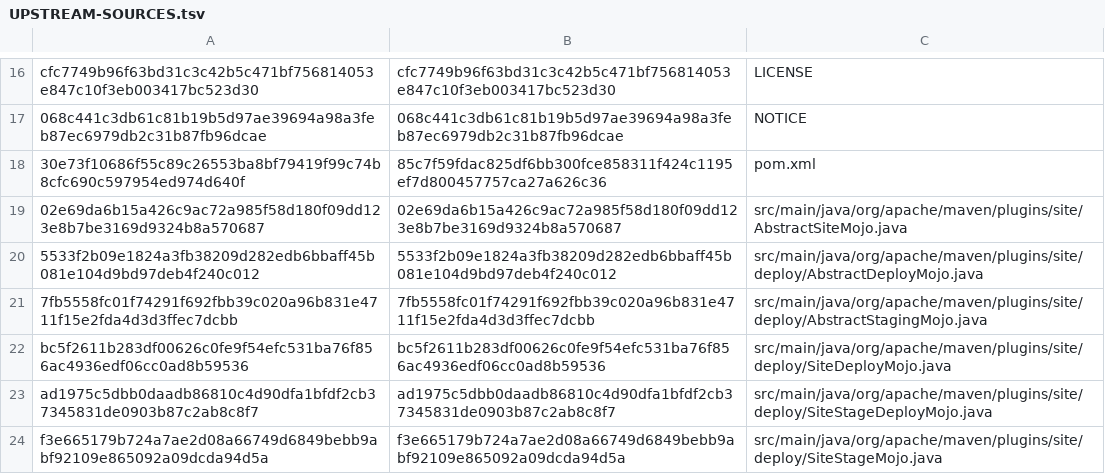
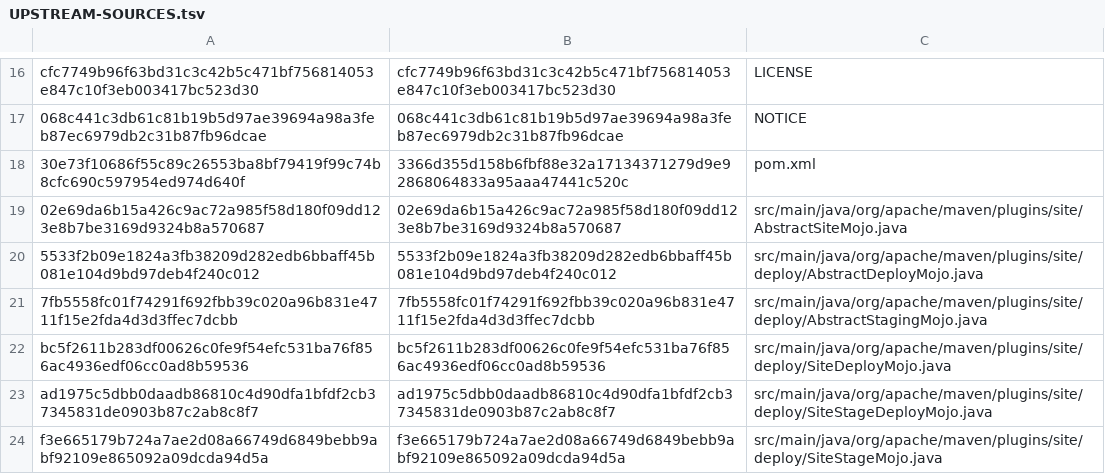
Before and after one commit to Claidd/otziv_o, a TSV file: backend/build-support/site-plugin/UPSTREAM-SOURCES.tsv, drawn as a sheet; only a part is shown, gaps mark what is left out.

Commit message:
Make release validation reproducible and update vulnerable build tooling

```diff
--- a/backend/build-support/site-plugin/UPSTREAM-SOURCES.tsv
+++ b/backend/build-support/site-plugin/UPSTREAM-SOURCES.tsv
@@ -17,3 +17,3 @@ cfc7749b96f63bd31c3c42b5c471bf756814053e847c10f3eb003417bc523d30	cfc7749b96f63bd
 068c441c3db61c81b19b5d97ae39694a98a3feb87ec6979db2c31b87fb96dcae	068c441c3db61c81b19b5d97ae39694a98a3feb87ec6979db2c31b87fb96dcae	NOTICE
-30e73f10686f55c89c26553ba8bf79419f99c74b8cfc690c597954ed974d640f	85c7f59fdac825df6bb300fce858311f424c1195ef7d800457757ca27a626c36	pom.xml
+30e73f10686f55c89c26553ba8bf79419f99c74b8cfc690c597954ed974d640f	3366d355d158b6fbf88e32a17134371279d9e92868064833a95aaa47441c520c	pom.xml
 02e69da6b15a426c9ac72a985f58d180f09dd123e8b7be3169d9324b8a570687	02e69da6b15a426c9ac72a985f58d180f09dd123e8b7be3169d9324b8a570687	src/main/java/org/apache/maven/plugins/site/AbstractSiteMojo.java
```
Also changed, not shown: 26 other files.
